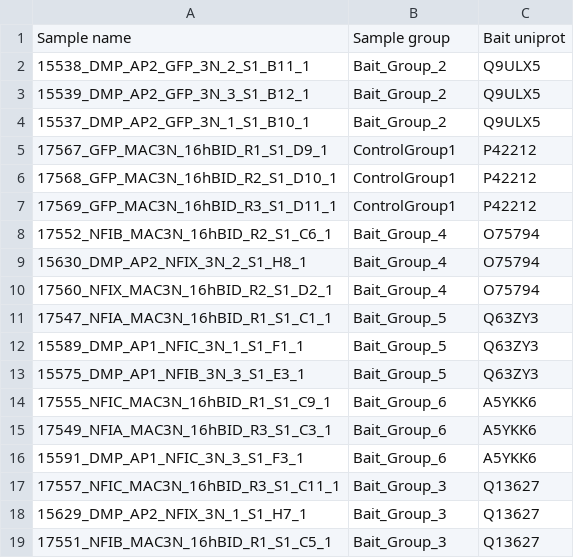
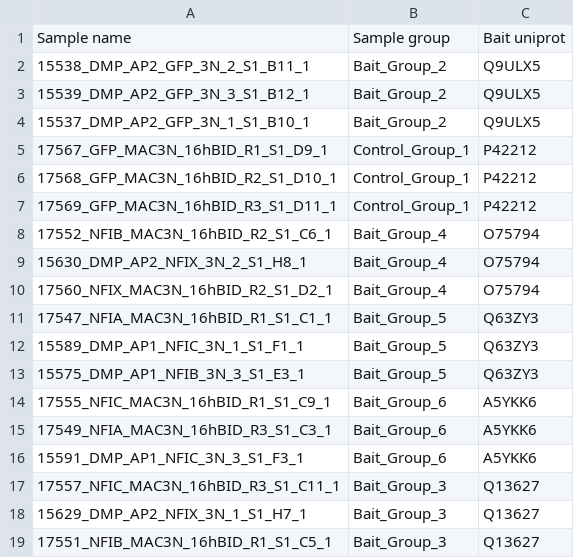
Before and after one commit to varjolab/ProteoGyver, a TSV file: app/data/PG example files/Interactomics sample table.tsv, drawn as a sheet.

```diff
--- a/app/data/PG example files/Interactomics sample table.tsv
+++ b/app/data/PG example files/Interactomics sample table.tsv
@@ -4,5 +4,5 @@ Sample name	Sample group	Bait uniprot
 15537_DMP_AP2_GFP_3N_1_S1_B10_1	Bait_Group_2	Q9ULX5
-17567_GFP_MAC3N_16hBID_R1_S1_D9_1	ControlGroup1	P42212
-17568_GFP_MAC3N_16hBID_R2_S1_D10_1	ControlGroup1	P42212
-17569_GFP_MAC3N_16hBID_R3_S1_D11_1	ControlGroup1	P42212
+17567_GFP_MAC3N_16hBID_R1_S1_D9_1	Control_Group_1	P42212
+17568_GFP_MAC3N_16hBID_R2_S1_D10_1	Control_Group_1	P42212
+17569_GFP_MAC3N_16hBID_R3_S1_D11_1	Control_Group_1	P42212
 17552_NFIB_MAC3N_16hBID_R2_S1_C6_1	Bait_Group_4	O75794
```
Also changed, not shown: app/data/PG example files/Proteomics sample table.tsv, 26 other files.
